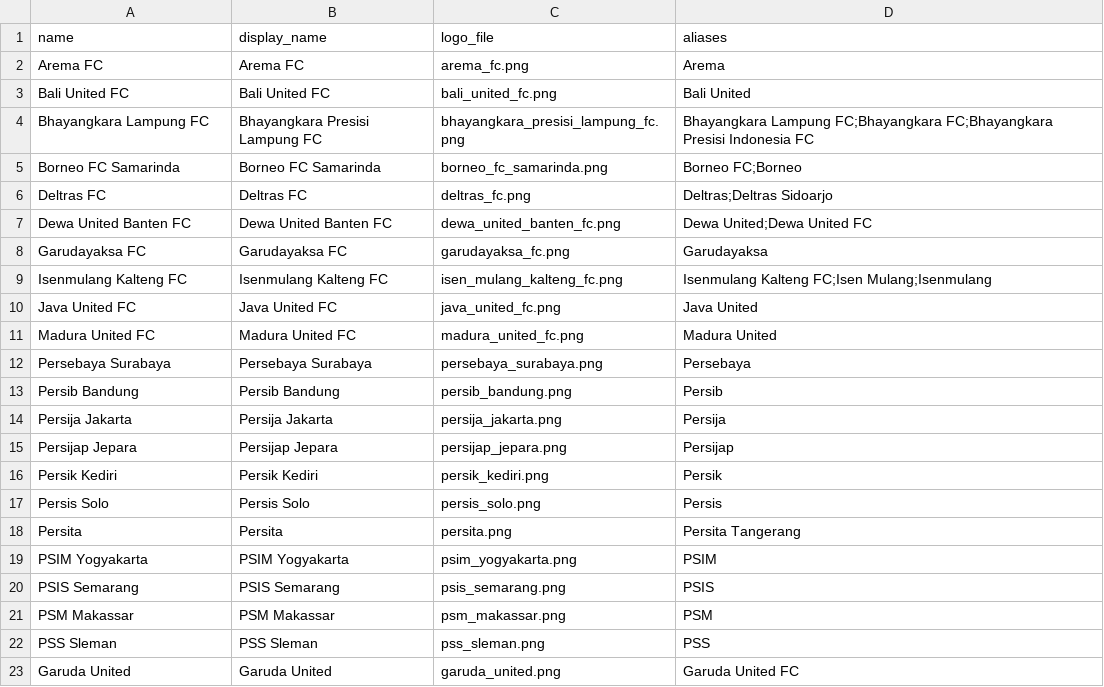
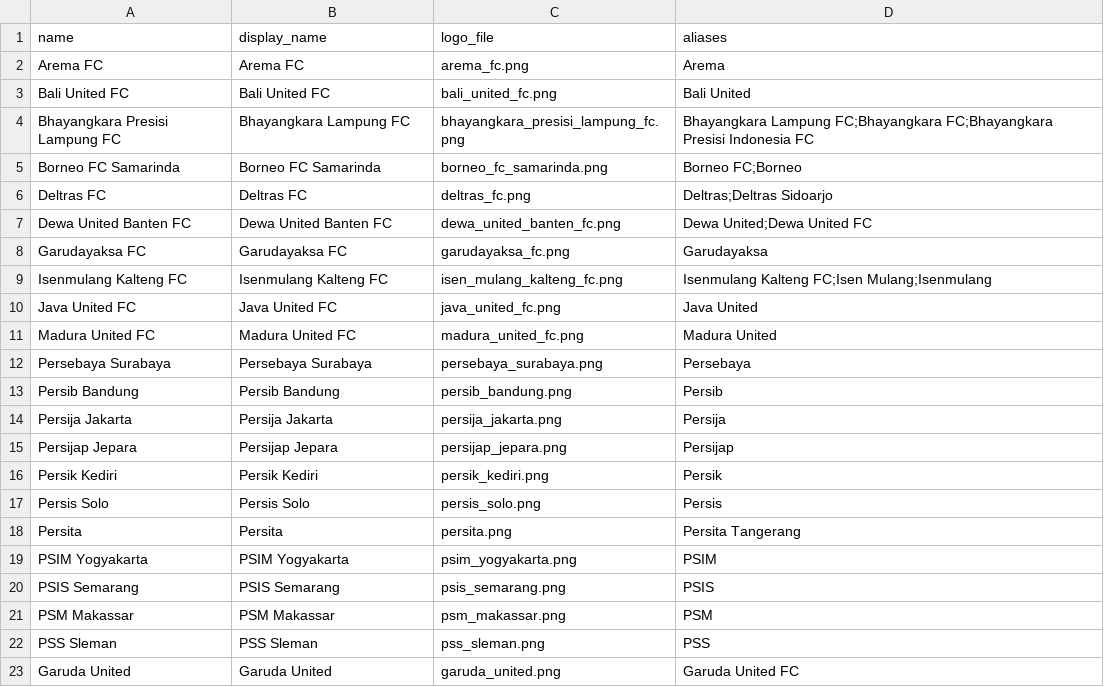
Before and after one commit to pranarahayu/epaone-graph, a CSV file: clubs.csv, drawn as a sheet.

Commit message:
Fix entry for Bhayangkara Lampung FC

```diff
--- a/clubs.csv
+++ b/clubs.csv
@@ -3,3 +3,3 @@ Arema FC,Arema FC,arema_fc.png,Arema
 Bali United FC,Bali United FC,bali_united_fc.png,Bali United
-Bhayangkara Lampung FC,Bhayangkara Presisi Lampung FC,bhayangkara_presisi_lampung_fc.png,Bhayangkara Lampung FC;Bhayangkara FC;Bhayangkara Presisi Indonesia FC
+Bhayangkara Presisi Lampung FC,Bhayangkara Lampung FC,bhayangkara_presisi_lampung_fc.png,Bhayangkara Lampung FC;Bhayangkara FC;Bhayangkara Presisi Indonesia FC
 Borneo FC Samarinda,Borneo FC Samarinda,borneo_fc_samarinda.png,Borneo FC;Borneo
```
